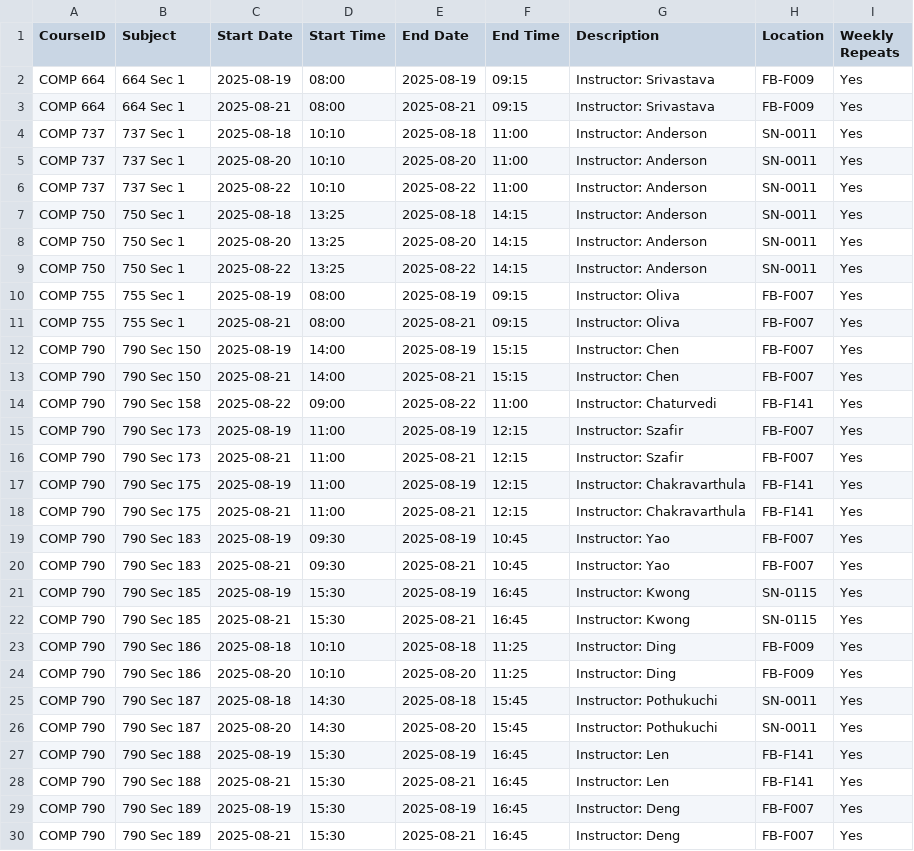
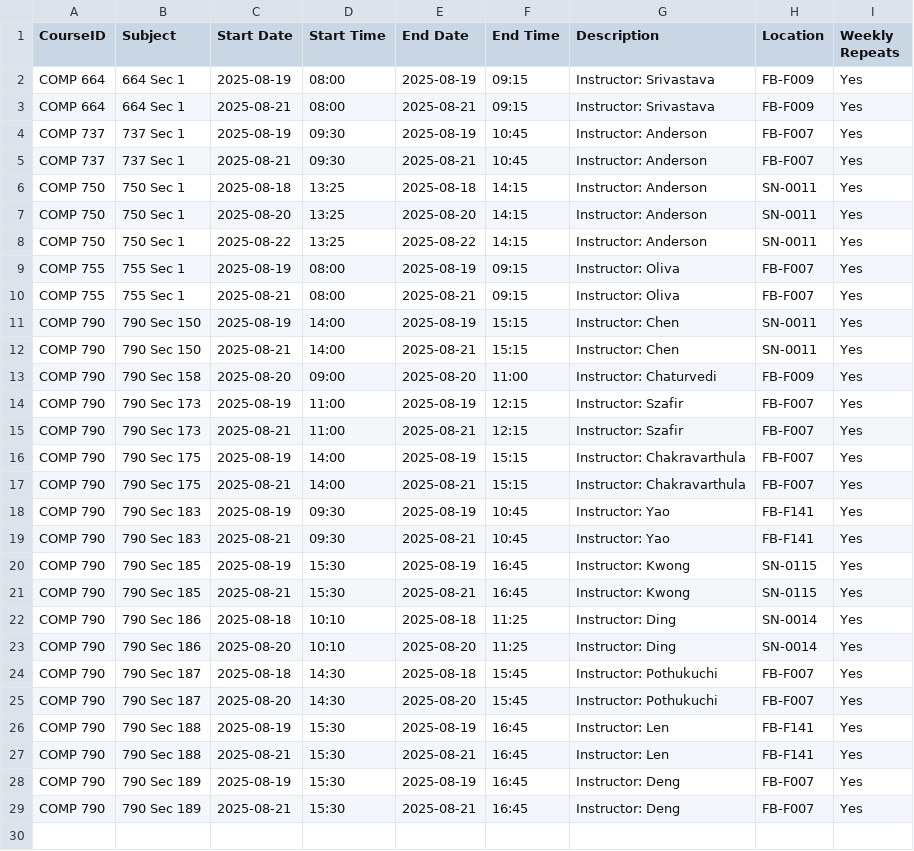
Before and after one commit to hashunc/UNC-CS-Course-Scheduling-mk2, a CSV file: data/Output/google_calendar_graduated.csv, drawn as a sheet.

```diff
--- a/data/Output/google_calendar_graduated.csv
+++ b/data/Output/google_calendar_graduated.csv
@@ -3,5 +3,4 @@ COMP 664,664 Sec 1,2025-08-19,08:00,2025-08-19,09:15,Instructor: Srivastava,FB-F
 COMP 664,664 Sec 1,2025-08-21,08:00,2025-08-21,09:15,Instructor: Srivastava,FB-F009,Yes
-COMP 737,737 Sec 1,2025-08-18,10:10,2025-08-18,11:00,Instructor: Anderson,SN-0011,Yes
-COMP 737,737 Sec 1,2025-08-20,10:10,2025-08-20,11:00,Instructor: Anderson,SN-0011,Yes
-COMP 737,737 Sec 1,2025-08-22,10:10,2025-08-22,11:00,Instructor: Anderson,SN-0011,Yes
+COMP 737,737 Sec 1,2025-08-19,09:30,2025-08-19,10:45,Instructor: Anderson,FB-F007,Yes
+COMP 737,737 Sec 1,2025-08-21,09:30,2025-08-21,10:45,Instructor: Anderson,FB-F007,Yes
 COMP 750,750 Sec 1,2025-08-18,13:25,2025-08-18,14:15,Instructor: Anderson,SN-0011,Yes
@@ -11,17 +10,17 @@ COMP 755,755 Sec 1,2025-08-19,08:00,2025-08-19,09:15,Instructor: Oliva,FB-F007,Y
 COMP 755,755 Sec 1,2025-08-21,08:00,2025-08-21,09:15,Instructor: Oliva,FB-F007,Yes
-COMP 790,790 Sec 150,2025-08-19,14:00,2025-08-19,15:15,Instructor: Chen,FB-F007,Yes
-COMP 790,790 Sec 150,2025-08-21,14:00,2025-08-21,15:15,Instructor: Chen,FB-F007,Yes
-COMP 790,790 Sec 158,2025-08-22,09:00,2025-08-22,11:00,Instructor: Chaturvedi,FB-F141,Yes
+COMP 790,790 Sec 150,2025-08-19,14:00,2025-08-19,15:15,Instructor: Chen,SN-0011,Yes
+COMP 790,790 Sec 150,2025-08-21,14:00,2025-08-21,15:15,Instructor: Chen,SN-0011,Yes
+COMP 790,790 Sec 158,2025-08-20,09:00,2025-08-20,11:00,Instructor: Chaturvedi,FB-F009,Yes
 COMP 790,790 Sec 173,2025-08-19,11:00,2025-08-19,12:15,Instructor: Szafir,FB-F007,Yes
 COMP 790,790 Sec 173,2025-08-21,11:00,2025-08-21,12:15,Instructor: Szafir,FB-F007,Yes
-COMP 790,790 Sec 175,2025-08-19,11:00,2025-08-19,12:15,Instructor: Chakravarthula,FB-F141,Yes
-COMP 790,790 Sec 175,2025-08-21,11:00,2025-08-21,12:15,Instructor: Chakravarthula,FB-F141,Yes
-COMP 790,790 Sec 183,2025-08-19,09:30,2025-08-19,10:45,Instructor: Yao,FB-F007,Yes
-COMP 790,790 Sec 183,2025-08-21,09:30,2025-08-21,10:45,Instructor: Yao,FB-F007,Yes
+COMP 790,790 Sec 175,2025-08-19,14:00,2025-08-19,15:15,Instructor: Chakravarthula,FB-F007,Yes
+COMP 790,790 Sec 175,2025-08-21,14:00,2025-08-21,15:15,Instructor: Chakravarthula,FB-F007,Yes
+COMP 790,790 Sec 183,2025-08-19,09:30,2025-08-19,10:45,Instructor: Yao,FB-F141,Yes
+COMP 790,790 Sec 183,2025-08-21,09:30,2025-08-21,10:45,Instructor: Yao,FB-F141,Yes
 COMP 790,790 Sec 185,2025-08-19,15:30,2025-08-19,16:45,Instructor: Kwong,SN-0115,Yes
 COMP 790,790 Sec 185,2025-08-21,15:30,2025-08-21,16:45,Instructor: Kwong,SN-0115,Yes
-COMP 790,790 Sec 186,2025-08-18,10:10,2025-08-18,11:25,Instructor: Ding,FB-F009,Yes
-COMP 790,790 Sec 186,2025-08-20,10:10,2025-08-20,11:25,Instructor: Ding,FB-F009,Yes
-COMP 790,790 Sec 187,2025-08-18,14:30,2025-08-18,15:45,Instructor: Pothukuchi,SN-0011,Yes
-COMP 790,790 Sec 187,2025-08-20,14:30,2025-08-20,15:45,Instructor: Pothukuchi,SN-0011,Yes
+COMP 790,790 Sec 186,2025-08-18,10:10,2025-08-18,11:25,Instructor: Ding,SN-0014,Yes
+COMP 790,790 Sec 186,2025-08-20,10:10,2025-08-20,11:25,Instructor: Ding,SN-0014,Yes
+COMP 790,790 Sec 187,2025-08-18,14:30,2025-08-18,15:45,Instructor: Pothukuchi,FB-F007,Yes
+COMP 790,790 Sec 187,2025-08-20,14:30,2025-08-20,15:45,Instructor: Pothukuchi,FB-F007,Yes
 COMP 790,790 Sec 188,2025-08-19,15:30,2025-08-19,16:45,Instructor: Len,FB-F141,Yes
```
Also changed, not shown: data/CSV/schedule_output.csv, data/Output/google_calendar_undergraduate.csv, 3 other files.
